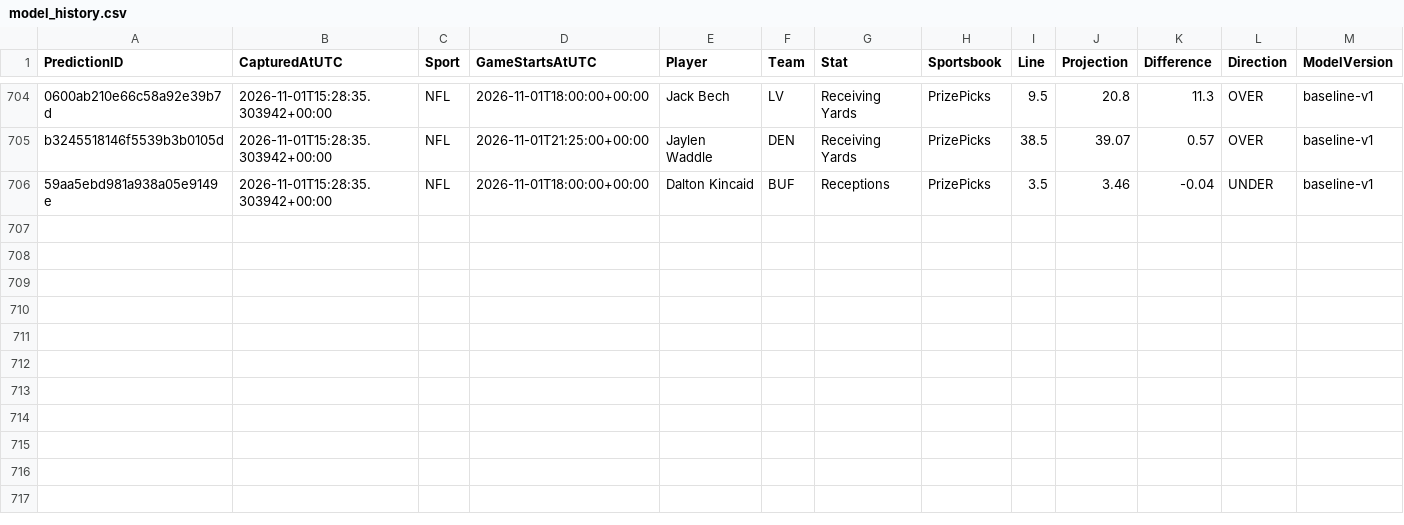
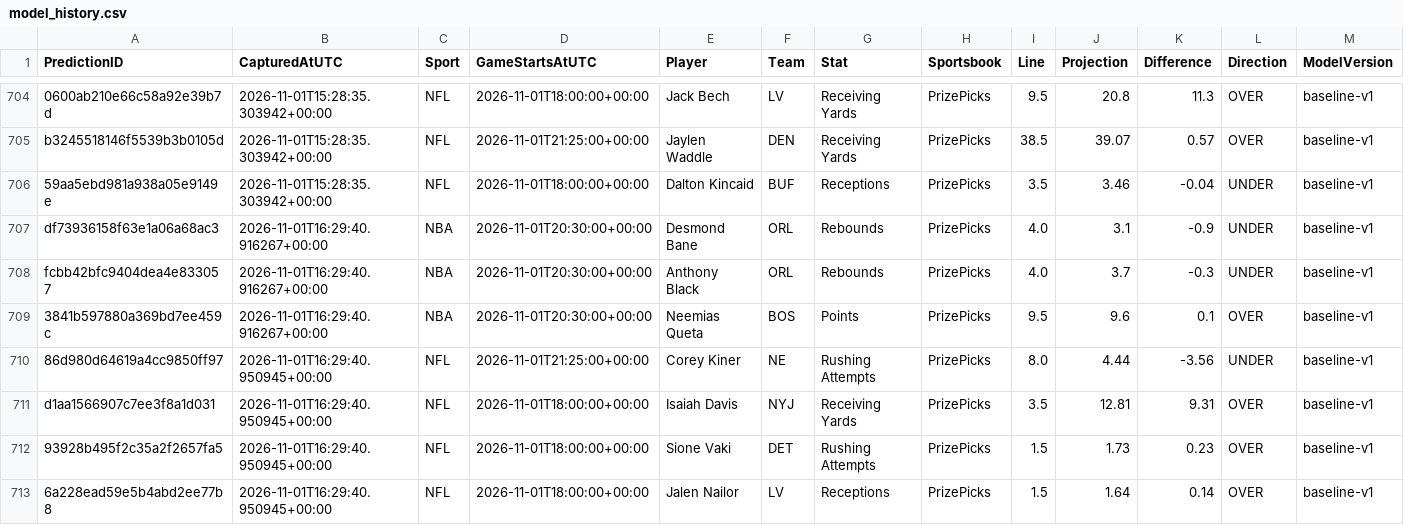
Before and after one commit to jakobabrahamson32-lgtm/courtside-edge, a CSV file: model_history.csv, drawn as a sheet; only a part is shown, gaps mark what is left out; rows hold the shown columns only; the diff names each change by its address in the sheet, - before the commit and + after, or states it on an @@ line.

```diff
--- a/model_history.csv
+++ b/model_history.csv
+row 707: df73936158f63e1a06a68ac3 | 2026-11-01T16:29:40.916267+00:00 | NBA | 2026-11-01T20:30:00+00:00 | Desmond Bane | ORL | Rebounds | PrizePicks | 4.0 | 3.1 | -0.9 | UNDER | baseline-v1
+row 708: fcbb42bfc9404dea4e833057 | 2026-11-01T16:29:40.916267+00:00 | NBA | 2026-11-01T20:30:00+00:00 | Anthony Black | ORL | Rebounds | PrizePicks | 4.0 | 3.7 | -0.3 | UNDER | baseline-v1
+row 709: 3841b597880a369bd7ee459c | 2026-11-01T16:29:40.916267+00:00 | NBA | 2026-11-01T20:30:00+00:00 | Neemias Queta | BOS | Points | PrizePicks | 9.5 | 9.6 | 0.1 | OVER | baseline-v1
+row 710: 86d980d64619a4cc9850ff97 | 2026-11-01T16:29:40.950945+00:00 | NFL | 2026-11-01T21:25:00+00:00 | Corey Kiner | NE | Rushing Attempts | PrizePicks | 8.0 | 4.44 | -3.56 | UNDER | baseline-v1
+row 711: d1aa1566907c7ee3f8a1d031 | 2026-11-01T16:29:40.950945+00:00 | NFL | 2026-11-01T18:00:00+00:00 | Isaiah Davis | NYJ | Receiving Yards | PrizePicks | 3.5 | 12.81 | 9.31 | OVER | baseline-v1
+row 712: 93928b495f2c35a2f2657fa5 | 2026-11-01T16:29:40.950945+00:00 | NFL | 2026-11-01T18:00:00+00:00 | Sione Vaki | DET | Rushing Attempts | PrizePicks | 1.5 | 1.73 | 0.23 | OVER | baseline-v1
+row 713: 6a228ead59e5b4abd2ee77b8 | 2026-11-01T16:29:40.950945+00:00 | NFL | 2026-11-01T18:00:00+00:00 | Jalen Nailor | LV | Receptions | PrizePicks | 1.5 | 1.64 | 0.14 | OVER | baseline-v1
```
Also changed, not shown: nba_prizepicks_comparison.csv, nfl_comparison.csv, 5 other files.
